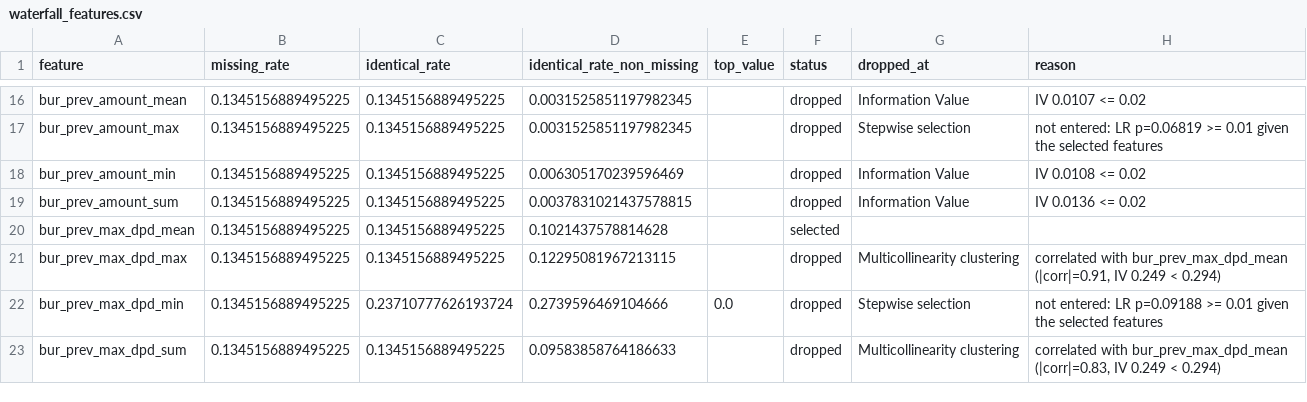
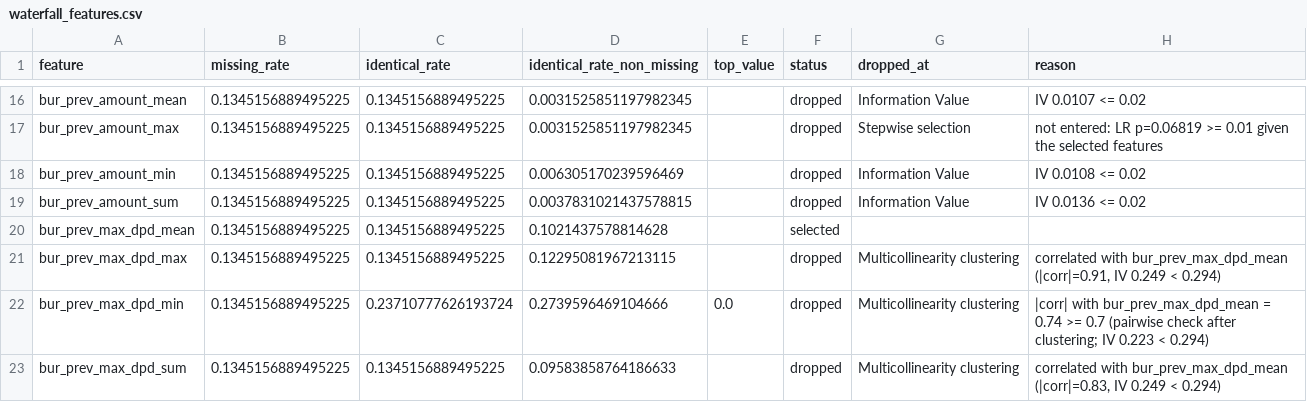
Before and after one commit to gyentov/project_autoScorecard, a CSV file: docs/examples/waterfall_features.csv, drawn as a sheet; only a part is shown, gaps mark what is left out.

```diff
--- a/docs/examples/waterfall_features.csv
+++ b/docs/examples/waterfall_features.csv
@@ -21,3 +21,3 @@ bur_prev_max_dpd_mean,0.1345156889495225,0.1345156889495225,0.1021437578814628,,
 bur_prev_max_dpd_max,0.1345156889495225,0.1345156889495225,0.12295081967213115,,dropped,Multicollinearity clustering,"correlated with bur_prev_max_dpd_mean (|corr|=0.91, IV 0.249 < 0.294)"
-bur_prev_max_dpd_min,0.1345156889495225,0.23710777626193724,0.2739596469104666,0.0,dropped,Stepwise selection,not entered: LR p=0.09188 >= 0.01 given the selected features
+bur_prev_max_dpd_min,0.1345156889495225,0.23710777626193724,0.2739596469104666,0.0,dropped,Multicollinearity clustering,|corr| with bur_prev_max_dpd_mean = 0.74 >= 0.7 (pairwise check after clustering; IV 0.223 < 0.294)
 bur_prev_max_dpd_sum,0.1345156889495225,0.1345156889495225,0.09583858764186633,,dropped,Multicollinearity clustering,"correlated with bur_prev_max_dpd_mean (|corr|=0.83, IV 0.249 < 0.294)"
```
Also changed, not shown: 29 other files.
